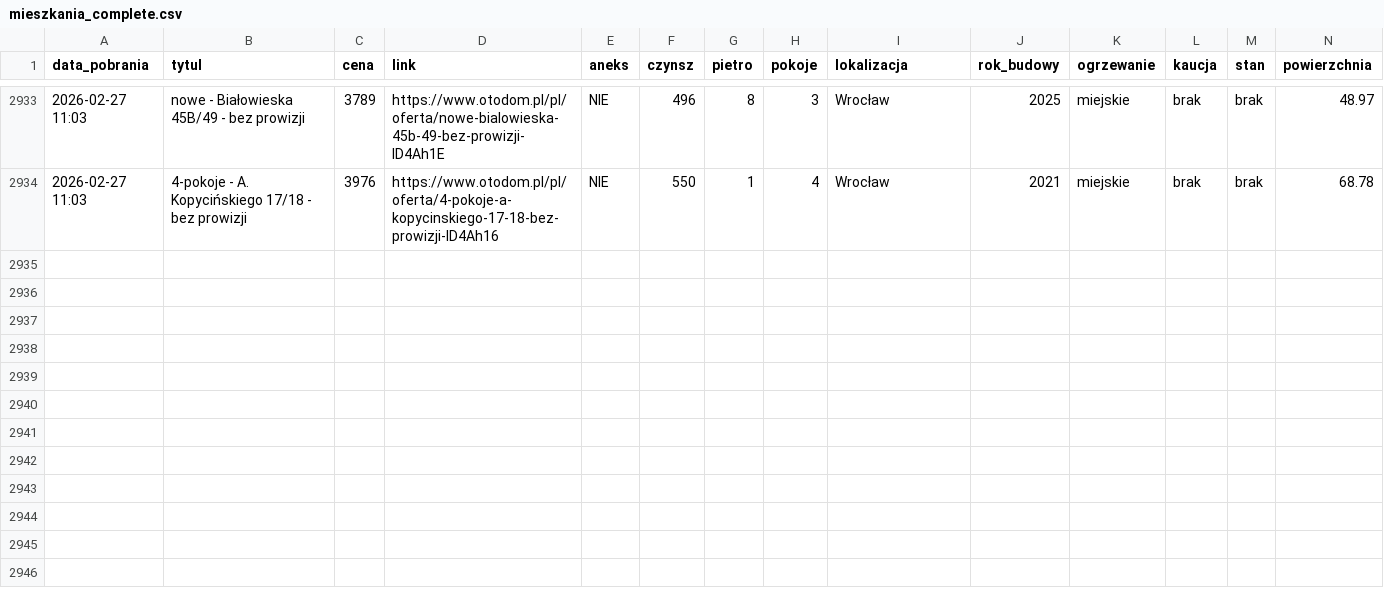
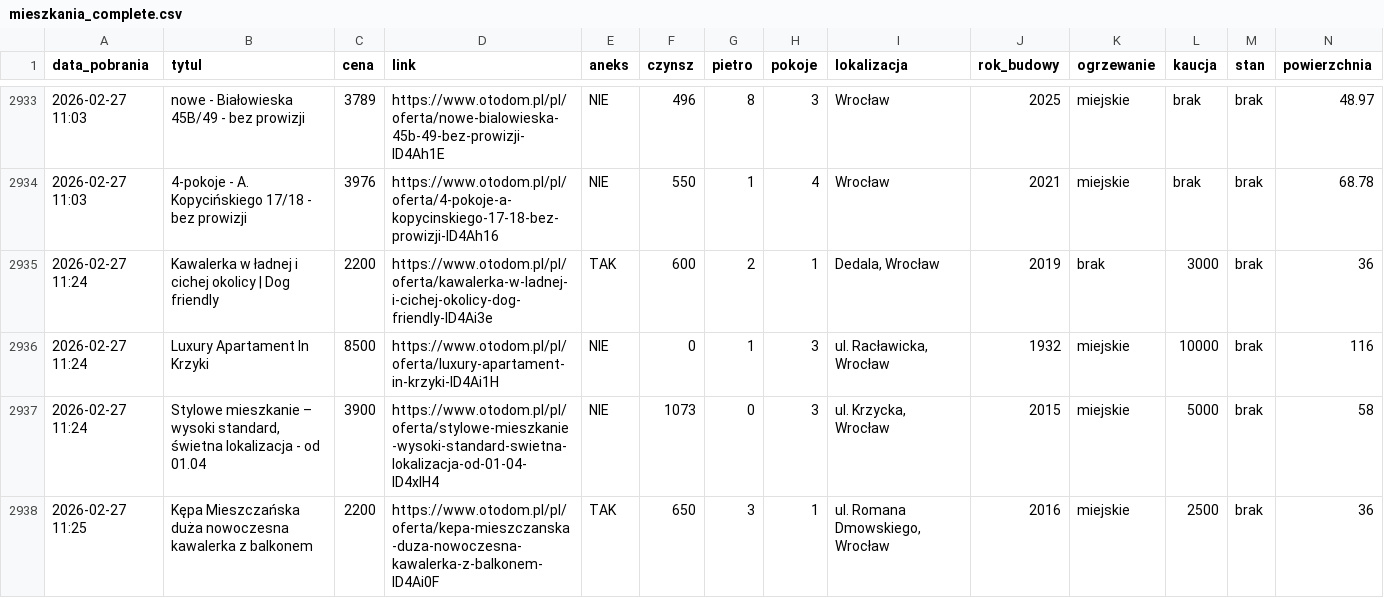
Before and after one commit to krybojda/scraping_wro, a CSV file: mieszkania_complete.csv, drawn as a sheet; only a part is shown, gaps mark what is left out; rows hold the shown columns only; the diff names each change by its address in the sheet, - before the commit and + after, or states it on an @@ line.

```diff
--- a/mieszkania_complete.csv
+++ b/mieszkania_complete.csv
+row 2935: 2026-02-27 11:24 | Kawalerka w ładnej i cichej okolicy | Dog friendly | 2200 | https://www.otodom.pl/pl/oferta/kawalerka-w-ladnej-i-cichej-okolicy-dog-friendly-ID4Ai3e | TAK | 600 | 2 | 1 | Dedala, Wrocław | 2019 | brak | 3000 | brak | 36
+row 2936: 2026-02-27 11:24 | Luxury Apartament In Krzyki | 8500 | https://www.otodom.pl/pl/oferta/luxury-apartament-in-krzyki-ID4Ai1H | NIE | 0 | 1 | 3 | ul. Racławicka, Wrocław | 1932 | miejskie | 10000 | brak | 116
+row 2937: 2026-02-27 11:24 | Stylowe mieszkanie – wysoki standard, świetna lokalizacja - od 01.04 | 3900 | https://www.otodom.pl/pl/oferta/stylowe-mieszkanie-wysoki-standard-swietna-lokalizacja-od-01-04-ID4xIH4 | NIE | 1073 | 0 | 3 | ul. Krzycka, Wrocław | 2015 | miejskie | 5000 | brak | 58
+row 2938: 2026-02-27 11:25 | Kępa Mieszczańska duża nowoczesna kawalerka z balkonem | 2200 | https://www.otodom.pl/pl/oferta/kepa-mieszczanska-duza-nowoczesna-kawalerka-z-balkonem-ID4Ai0F | TAK | 650 | 3 | 1 | ul. Romana Dmowskiego, Wrocław | 2016 | miejskie | 2500 | brak | 36
```
Also changed, not shown: 1 other file.
